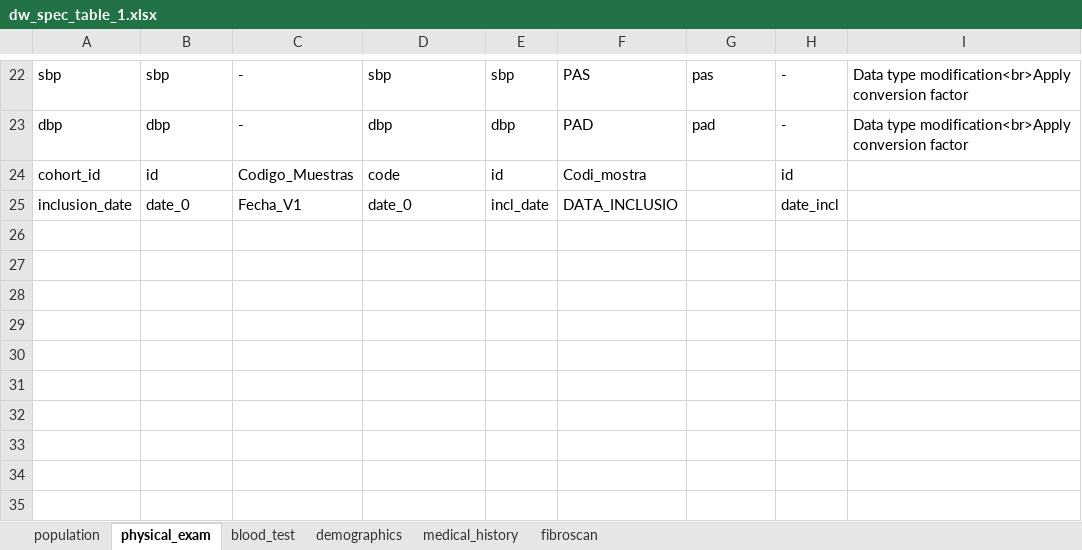
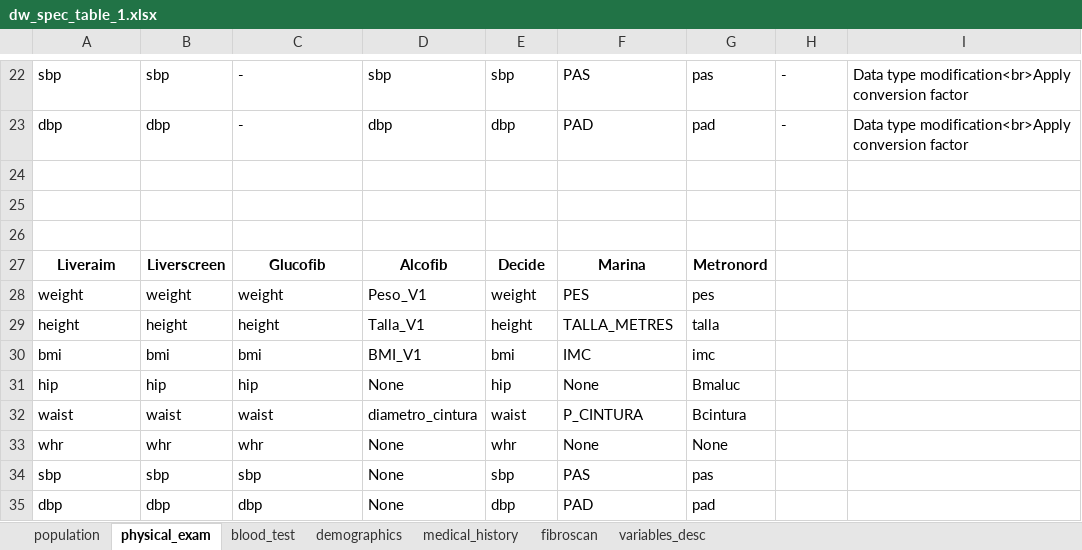
Before and after one commit to liveraim-uab/dw_documentation, an Excel workbook: dw_spec_table_1.xlsx, sheet physical_exam, drawn as a sheet; only a part is shown, gaps mark what is left out; values as stored, in another font and other column widths than the file's, no borders; table styles not drawn; the diff names each change by its address in the sheet, - before the commit and + after, or states it on an @@ line.

Commit message:
Starting last update in LA DW documentation - adding new tables and updatting tables and variables

```diff
--- a/dw_spec_table_1.xlsx (sheet physical_exam)
+++ b/dw_spec_table_1.xlsx (sheet physical_exam)
+sheet tab: variables_desc
-row 24: cohort_id | id | Codigo_Muestras | code | id | Codi_mostra |  | id
+row 24: (empty)
-row 25: inclusion_date | date_0 | Fecha_V1 | date_0 | incl_date | DATA_INCLUSIO |  | date_incl
+row 25: (empty)
+row 26: (empty)
+row 27: Liveraim | Liverscreen | Glucofib | Alcofib | Decide | Marina | Metronord
+row 28: weight | weight | weight | Peso_V1 | weight | PES | pes
+row 29: height | height | height | Talla_V1 | height | TALLA_METRES | talla
+row 30: bmi | bmi | bmi | BMI_V1 | bmi | IMC | imc
+row 31: hip | hip | hip | None | hip | None | Bmaluc
+row 32: waist | waist | waist | diametro_cintura | waist | P_CINTURA | Bcintura
+row 33: whr | whr | whr | None | whr | None | None
+row 34: sbp | sbp | sbp | None | sbp | PAS | pas
+row 35: dbp | dbp | dbp | None | dbp | PAD | pad
```
Also changed, not shown: 24 other files.
